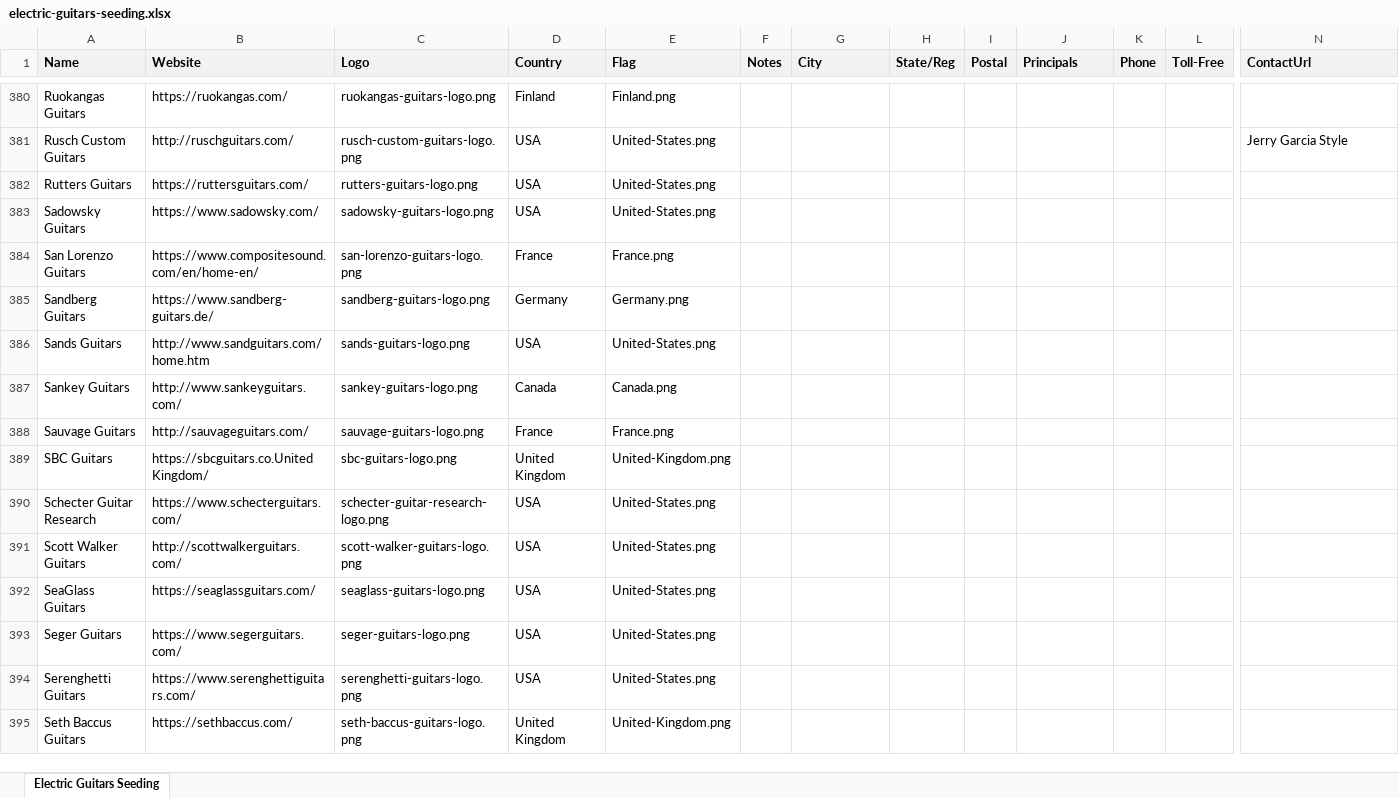
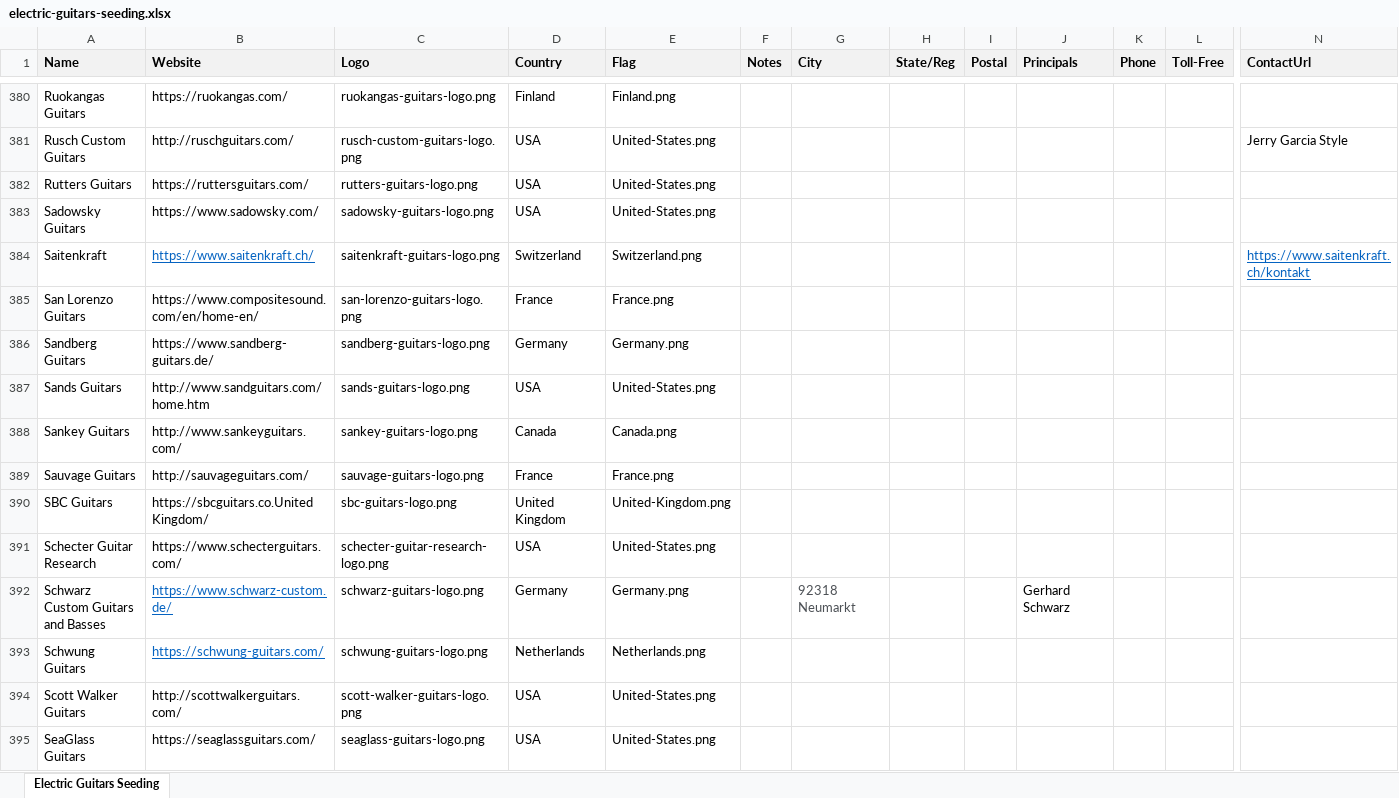
Before and after one commit to Dan-Raymond-Code/fremi-explorer2, an Excel workbook: seeding/electric-guitars-seeding.xlsx, sheet Electric Guitars Seeding, drawn as a sheet; only a part is shown, gaps mark what is left out; the shorter side is filled out with more unchanged rows; values as stored, in another font and other column widths than the file's, no borders; rows hold the shown columns only; the diff names each change by its address in the sheet, - before the commit and + after, or states it on an @@ line.

```diff
--- a/seeding/electric-guitars-seeding.xlsx (sheet Electric Guitars Seeding)
+++ b/seeding/electric-guitars-seeding.xlsx (sheet Electric Guitars Seeding)
+row 384: Saitenkraft | https://www.saitenkraft.ch/ | saitenkraft-guitars-logo.png | Switzerland | Switzerland.png |  |  |  |  |  |  |  | https://www.saitenkraft.ch/kontakt
+row 392: Schwarz Custom Guitars and Basses | https://www.schwarz-custom.de/ | schwarz-guitars-logo.png | Germany | Germany.png |  | 92318 Neumarkt |  |  | Gerhard Schwarz
+row 393: Schwung Guitars | https://schwung-guitars.com/ | schwung-guitars-logo.png | Netherlands | Netherlands.png
```
Also changed, not shown: seeding/IntlGuitarBuildersCaty_alphabetized.xlsx, seeding/bass-guitars-seeding.xlsx, 4 other files.
